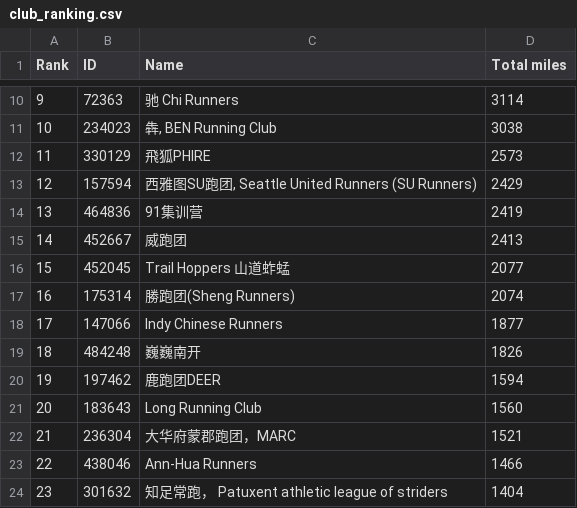
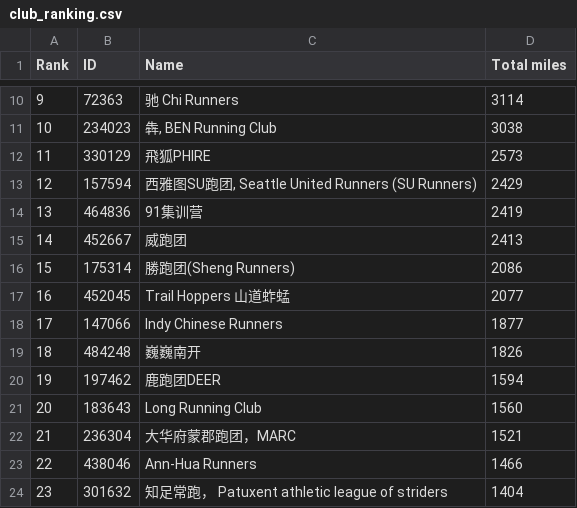
Before and after one commit to mocaspike150/lab, a CSV file: data/club_ranking.csv, drawn as a sheet; only a part is shown, gaps mark what is left out; removed rows and columns are numbered as before the commit, all else as after; the diff names each change by its address in the sheet, - before the commit and + after, or states it on an @@ line.

Commit message:
update total by Makefile

```diff
--- a/data/club_ranking.csv
+++ b/data/club_ranking.csv
+row 16: 15 | 175314 | 勝跑团(Sheng Runners) | 2086
@@ column A (Rank) renumbered in row 17 @@
-row 17: 16 | 175314 | 勝跑团(Sheng Runners) | 2074
```
Also changed, not shown: 3 other files.
